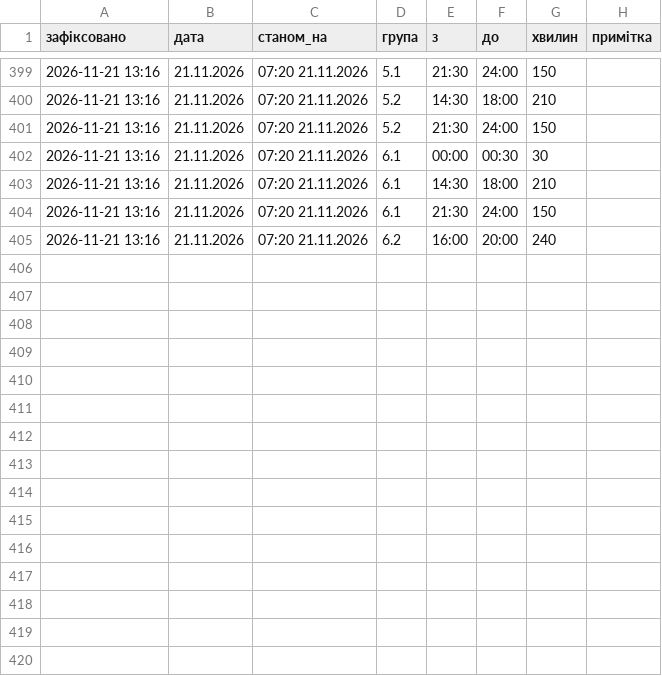
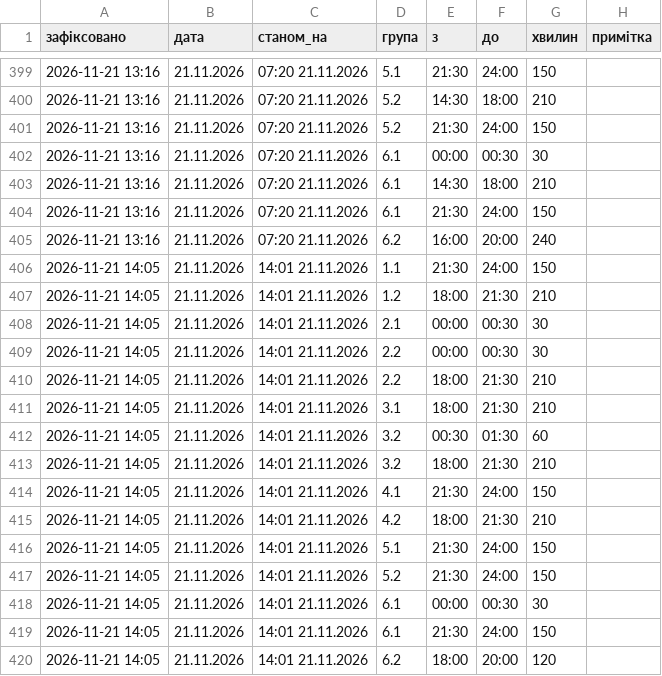
Before and after one commit to creaturesees/loebot, a CSV file: history.csv, drawn as a sheet; only a part is shown, gaps mark what is left out; the diff names each change by its address in the sheet, - before the commit and + after, or states it on an @@ line.

```diff
--- a/history.csv
+++ b/history.csv
+row 406: 2026-11-21 14:05 | 21.11.2026 | 14:01 21.11.2026 | 1.1 | 21:30 | 24:00 | 150
+row 407: 2026-11-21 14:05 | 21.11.2026 | 14:01 21.11.2026 | 1.2 | 18:00 | 21:30 | 210
+row 408: 2026-11-21 14:05 | 21.11.2026 | 14:01 21.11.2026 | 2.1 | 00:00 | 00:30 | 30
+row 409: 2026-11-21 14:05 | 21.11.2026 | 14:01 21.11.2026 | 2.2 | 00:00 | 00:30 | 30
+row 410: 2026-11-21 14:05 | 21.11.2026 | 14:01 21.11.2026 | 2.2 | 18:00 | 21:30 | 210
+row 411: 2026-11-21 14:05 | 21.11.2026 | 14:01 21.11.2026 | 3.1 | 18:00 | 21:30 | 210
+row 412: 2026-11-21 14:05 | 21.11.2026 | 14:01 21.11.2026 | 3.2 | 00:30 | 01:30 | 60
+row 413: 2026-11-21 14:05 | 21.11.2026 | 14:01 21.11.2026 | 3.2 | 18:00 | 21:30 | 210
+row 414: 2026-11-21 14:05 | 21.11.2026 | 14:01 21.11.2026 | 4.1 | 21:30 | 24:00 | 150
+row 415: 2026-11-21 14:05 | 21.11.2026 | 14:01 21.11.2026 | 4.2 | 18:00 | 21:30 | 210
+row 416: 2026-11-21 14:05 | 21.11.2026 | 14:01 21.11.2026 | 5.1 | 21:30 | 24:00 | 150
+row 417: 2026-11-21 14:05 | 21.11.2026 | 14:01 21.11.2026 | 5.2 | 21:30 | 24:00 | 150
+row 418: 2026-11-21 14:05 | 21.11.2026 | 14:01 21.11.2026 | 6.1 | 00:00 | 00:30 | 30
+row 419: 2026-11-21 14:05 | 21.11.2026 | 14:01 21.11.2026 | 6.1 | 21:30 | 24:00 | 150
+row 420: 2026-11-21 14:05 | 21.11.2026 | 14:01 21.11.2026 | 6.2 | 18:00 | 20:00 | 120
```
Also changed, not shown: 2 other files.
